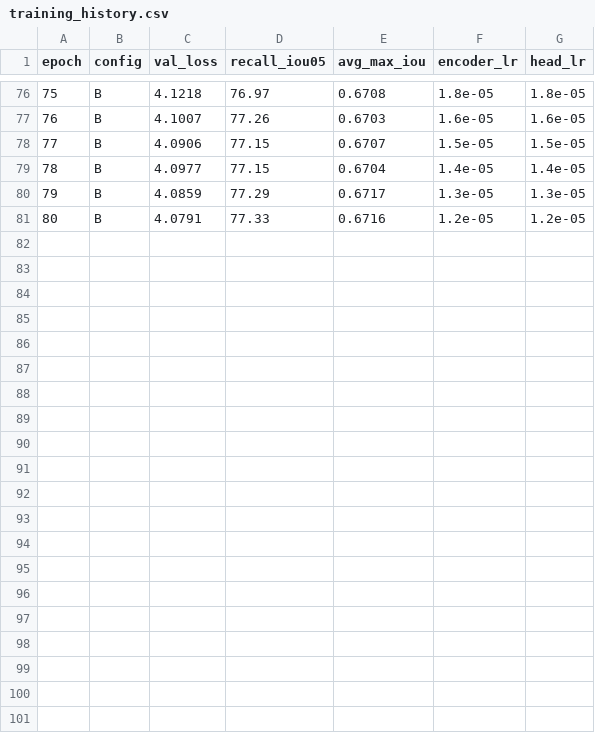
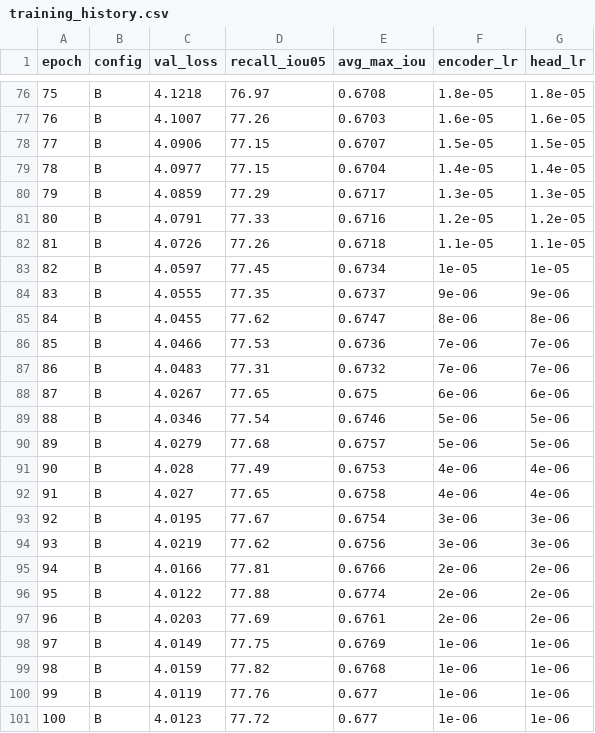
Before and after one commit to ChiaWei0804/dinov3_detr, a CSV file: docs/training_history.csv, drawn as a sheet; only a part is shown, gaps mark what is left out.

```diff
--- a/docs/training_history.csv
+++ b/docs/training_history.csv
@@ -81 +81,21 @@ epoch,config,val_loss,recall_iou05,avg_max_iou,encoder_lr,head_lr
 80,B,4.0791,77.33,0.6716,1.2e-05,1.2e-05
+81,B,4.0726,77.26,0.6718,1.1e-05,1.1e-05
+82,B,4.0597,77.45,0.6734,1e-05,1e-05
+83,B,4.0555,77.35,0.6737,9e-06,9e-06
+84,B,4.0455,77.62,0.6747,8e-06,8e-06
+85,B,4.0466,77.53,0.6736,7e-06,7e-06
+86,B,4.0483,77.31,0.6732,7e-06,7e-06
+87,B,4.0267,77.65,0.675,6e-06,6e-06
+88,B,4.0346,77.54,0.6746,5e-06,5e-06
+89,B,4.0279,77.68,0.6757,5e-06,5e-06
+90,B,4.028,77.49,0.6753,4e-06,4e-06
+91,B,4.027,77.65,0.6758,4e-06,4e-06
+92,B,4.0195,77.67,0.6754,3e-06,3e-06
+93,B,4.0219,77.62,0.6756,3e-06,3e-06
+94,B,4.0166,77.81,0.6766,2e-06,2e-06
+95,B,4.0122,77.88,0.6774,2e-06,2e-06
+96,B,4.0203,77.69,0.6761,2e-06,2e-06
+97,B,4.0149,77.75,0.6769,1e-06,1e-06
+98,B,4.0159,77.82,0.6768,1e-06,1e-06
+99,B,4.0119,77.76,0.677,1e-06,1e-06
+100,B,4.0123,77.72,0.677,1e-06,1e-06
```
Also changed, not shown: 5 other files.
